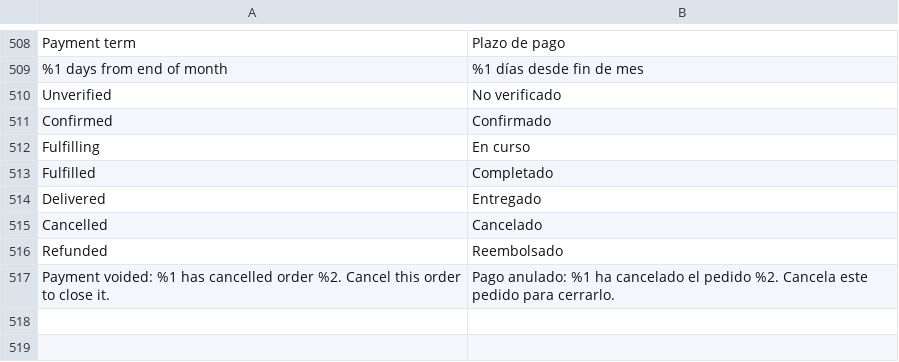
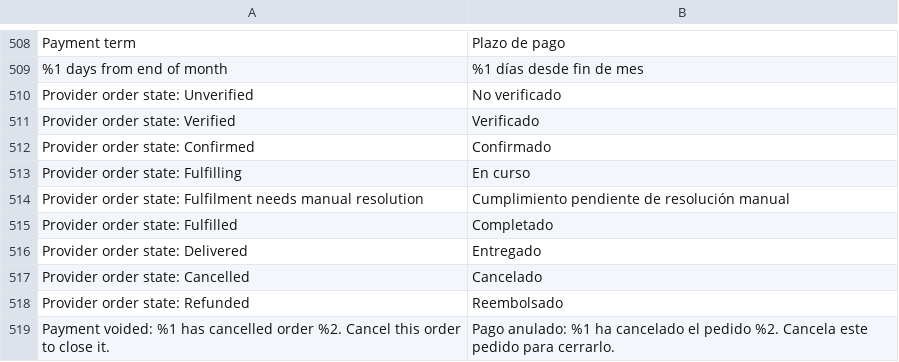
Before and after one commit to two-inc/magento-plugin, a CSV file: i18n/es_ES.csv, drawn as a sheet; only a part is shown, gaps mark what is left out.

```diff
--- a/i18n/es_ES.csv
+++ b/i18n/es_ES.csv
@@ -509,9 +509,11 @@
 "%1 days from end of month","%1 días desde fin de mes"
-"Unverified","No verificado"
-"Confirmed","Confirmado"
-"Fulfilling","En curso"
-"Fulfilled","Completado"
-"Delivered","Entregado"
-"Cancelled","Cancelado"
-"Refunded","Reembolsado"
+"Provider order state: Unverified","No verificado"
+"Provider order state: Verified","Verificado"
+"Provider order state: Confirmed","Confirmado"
+"Provider order state: Fulfilling","En curso"
+"Provider order state: Fulfilment needs manual resolution","Cumplimiento pendiente de resolución manual"
+"Provider order state: Fulfilled","Completado"
+"Provider order state: Delivered","Entregado"
+"Provider order state: Cancelled","Cancelado"
+"Provider order state: Refunded","Reembolsado"
 "Payment voided: %1 has cancelled order %2. Cancel this order to close it.","Pago anulado: %1 ha cancelado el pedido %2. Cancela este pedido para cerrarlo."
```
Also changed, not shown: i18n/nb_NO.csv, i18n/nl_NL.csv, 3 other files.
